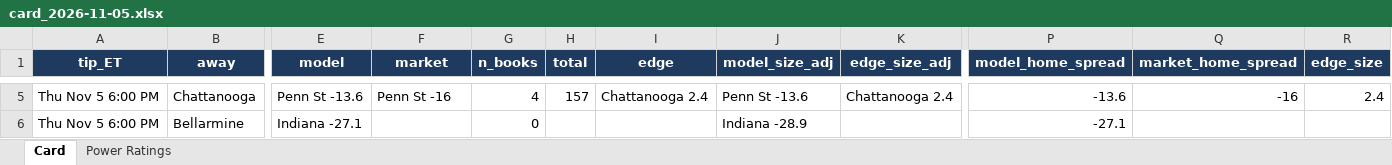
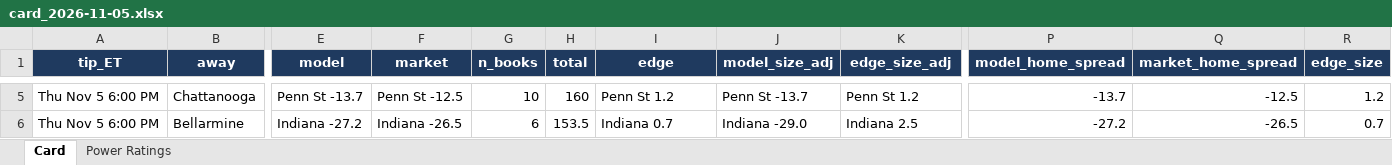
Before and after one commit to jfendler31/DTP-model, an Excel workbook: cards/card_2026-11-05.xlsx, sheet Card, drawn as a sheet; only a part is shown, gaps mark what is left out; values as stored, in another font and other column widths than the file's, no borders; the diff covers the shown part only; the diff names each change by its address in the sheet, - before the commit and + after, or states it on an @@ line.

```diff
--- a/cards/card_2026-11-05.xlsx (sheet Card)
+++ b/cards/card_2026-11-05.xlsx (sheet Card)
-E5 (model): Penn St -13.6
+E5 (model): Penn St -13.7
-F5 (market): Penn St -16
+F5 (market): Penn St -12.5
-G5 (n_books): 4
+G5 (n_books): 10
-H5 (total): 157
+H5 (total): 160
-I5 (edge): Chattanooga 2.4
+I5 (edge): Penn St 1.2
-J5 (model_size_adj): Penn St -13.6
+J5 (model_size_adj): Penn St -13.7
-K5 (edge_size_adj): Chattanooga 2.4
+K5 (edge_size_adj): Penn St 1.2
-P5 (model_home_spread): -13.6
+P5 (model_home_spread): -13.7
-Q5 (market_home_spread): -16
+Q5 (market_home_spread): -12.5
-R5 (edge_size): 2.4
+R5 (edge_size): 1.2
-E6 (model): Indiana -27.1
+E6 (model): Indiana -27.2
-F6 (market): (empty)
+F6 (market): Indiana -26.5
-G6 (n_books): 0
+G6 (n_books): 6
-H6 (total): (empty)
+H6 (total): 153.5
-I6 (edge): (empty)
+I6 (edge): Indiana 0.7
-J6 (model_size_adj): Indiana -28.9
+J6 (model_size_adj): Indiana -29.0
-K6 (edge_size_adj): (empty)
+K6 (edge_size_adj): Indiana 2.5
-P6 (model_home_spread): -27.1
+P6 (model_home_spread): -27.2
-Q6 (market_home_spread): (empty)
+Q6 (market_home_spread): -26.5
-R6 (edge_size): (empty)
+R6 (edge_size): 0.7
```
Also changed, not shown: 395 edited cells elsewhere in this sheet, sheet Power Ratings, 5 other files.
